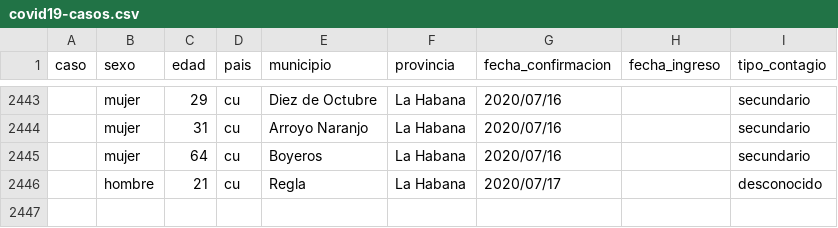
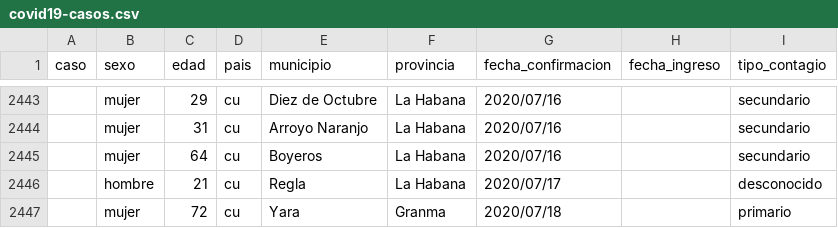
Before and after one commit to covid19cubadata/covid19cubadata.github.io, a CSV file: data/covid19-casos.csv, drawn as a sheet; only a part is shown, gaps mark what is left out; the diff names each change by its address in the sheet, - before the commit and + after, or states it on an @@ line.

Commit message:
Update countries data

```diff
--- a/data/covid19-casos.csv
+++ b/data/covid19-casos.csv
+row 2447:  | mujer | 72 | cu | Yara | Granma | 2020/07/18 |  | primario
```
Also changed, not shown: 2 other files.
